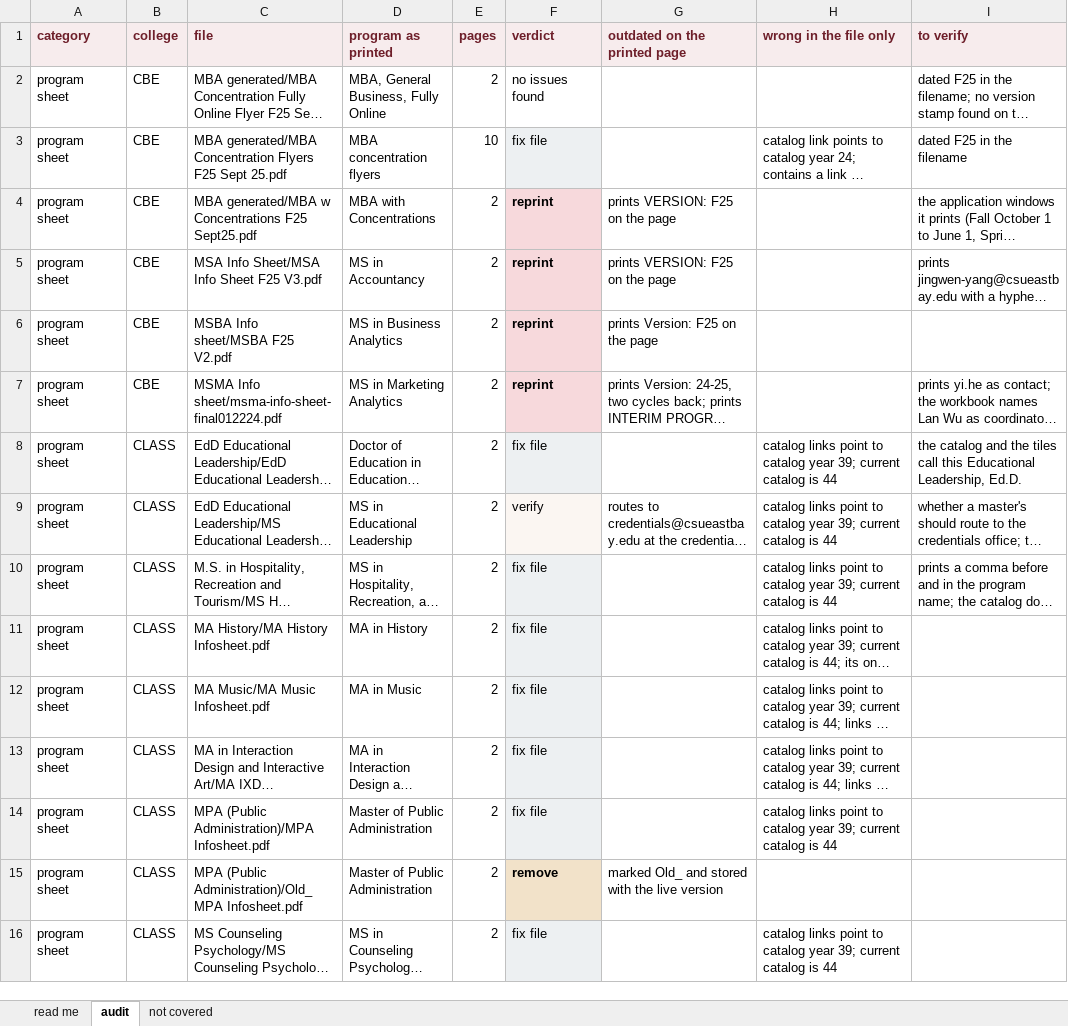
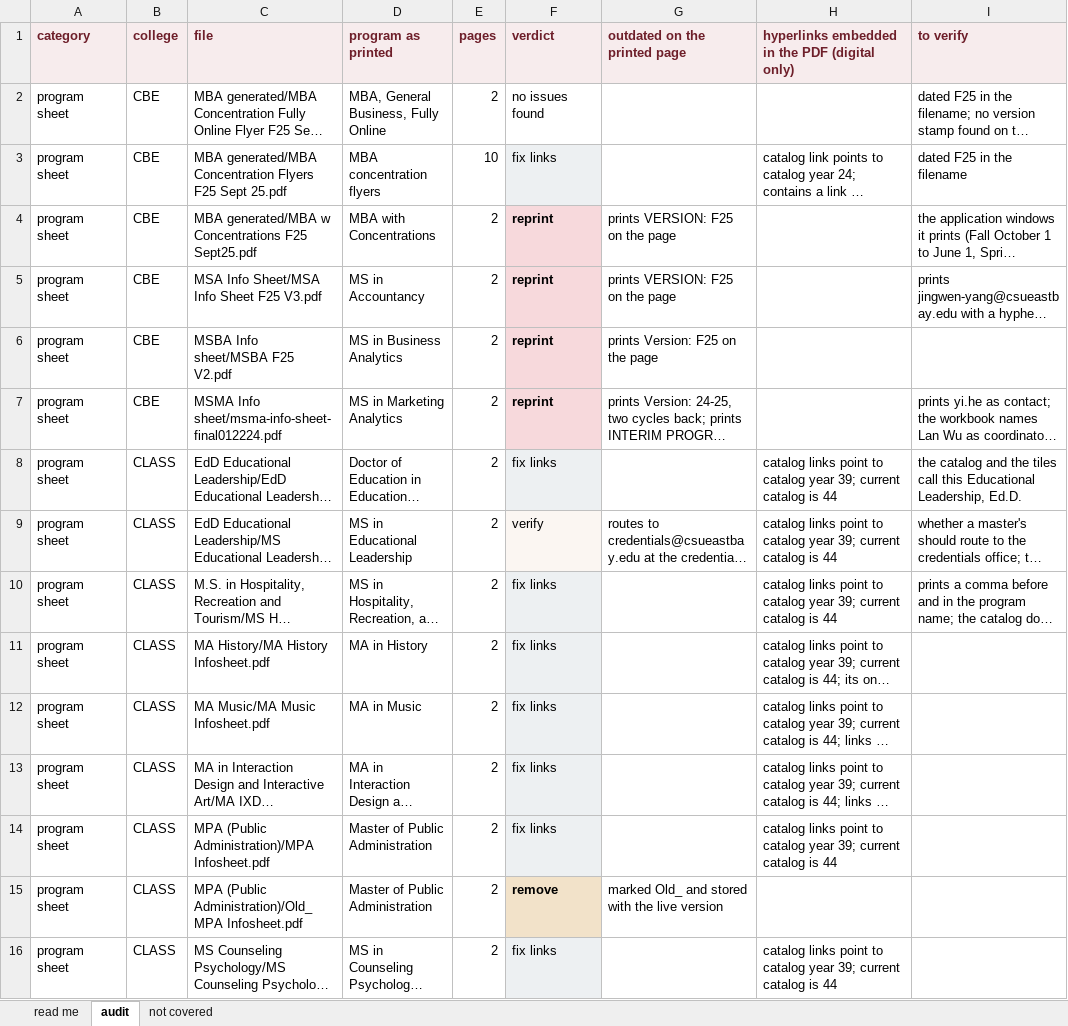
Before and after one commit to csuebmusic/music-curriculum, an Excel workbook: committee/grad-facilitator/documents/print-materials-audit.xlsx, sheet audit, drawn as a sheet; only a part is shown; long unchanged cells end in …; values as stored, in another font and other column widths than the file's, no borders; the diff covers the shown part only; the diff names each change by its address in the sheet, - before the commit and + after, or states it on an @@ line.

Commit message:
Name the embedded hyperlinks as such in the audit
Column H becomes "hyperlinks embedded in the PDF (digital only)".
The verdict "fix file" becomes "fix links", and the read me
defines it as a correct printed page whose embedded links point
somewhere wrong, reachable only when the file is shared
digitally.

print-materials.md retitles its catalog links section to match
and states where the links sit and when they reach a reader.

```diff
--- a/committee/grad-facilitator/documents/print-materials-audit.xlsx (sheet audit)
+++ b/committee/grad-facilitator/documents/print-materials-audit.xlsx (sheet audit)
-H1: wrong in the file only
+H1: hyperlinks embedded in the PDF (digital only)
-F3 (verdict): fix file
+F3 (verdict): fix links
-F8 (verdict): fix file
+F8 (verdict): fix links
-F10:F14 (verdict): fix file
+F10:F14 (verdict): fix links
-F16 (verdict): fix file
+F16 (verdict): fix links
```
Also changed, not shown: 17 edited cells elsewhere in this sheet, sheet read me, 1 other file.
